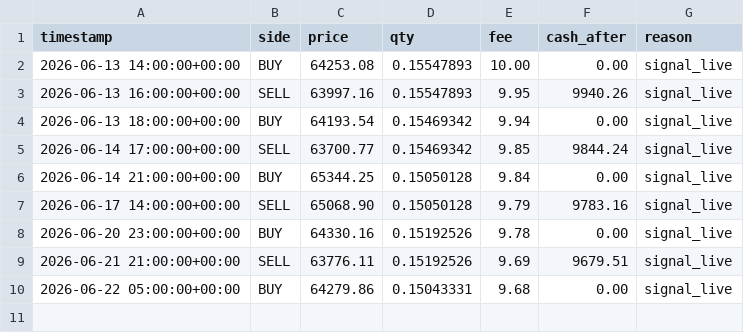
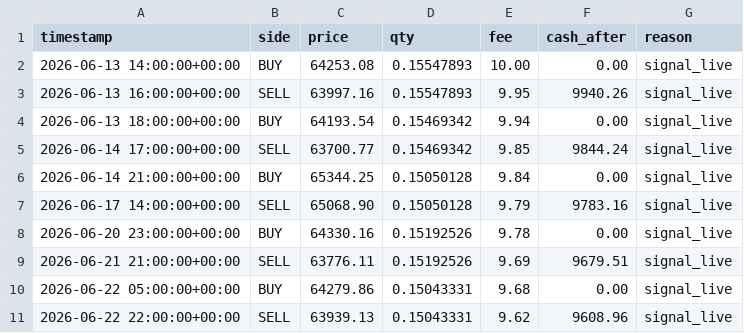
Before and after one commit to andresapontelegal-source/finanzas, a CSV file: state/live_journal.csv, drawn as a sheet; the diff names each change by its address in the sheet, - before the commit and + after, or states it on an @@ line.

```diff
--- a/state/live_journal.csv
+++ b/state/live_journal.csv
+row 11: 2026-06-22 22:00:00+00:00 | SELL | 63939.13 | 0.15043331 | 9.62 | 9608.96 | signal_live
```
Also changed, not shown: state/live_equity.csv, 1 other file.
